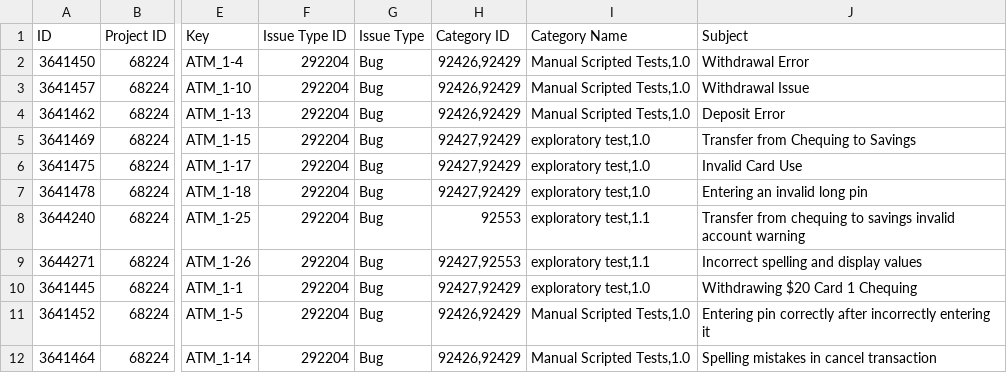
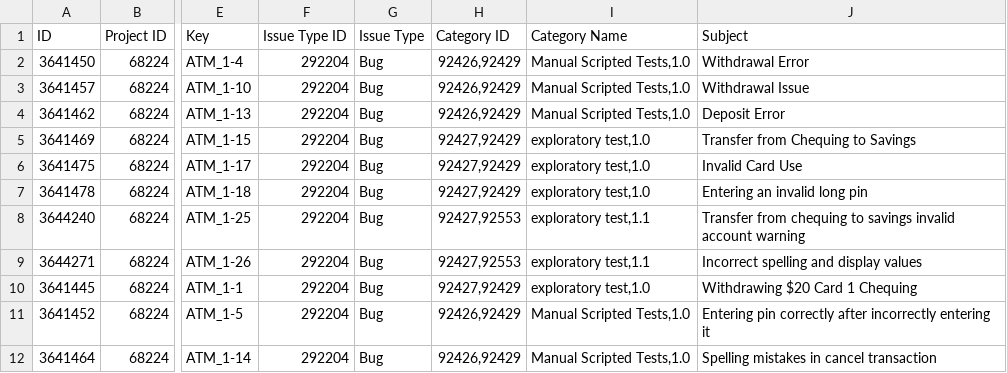
Before and after one commit to seng438-winter-2022/seng438-a1-group26, a CSV file: Defect-Report.csv, drawn as a sheet; only a part is shown, gaps mark what is left out; the diff names each change by its address in the sheet, - before the commit and + after, or states it on an @@ line.

Commit message:
Update Defect-Report.csv

```diff
--- a/Defect-Report.csv
+++ b/Defect-Report.csv
-H8 (Category ID): 92553
+H8 (Category ID): 92427,92553
```
